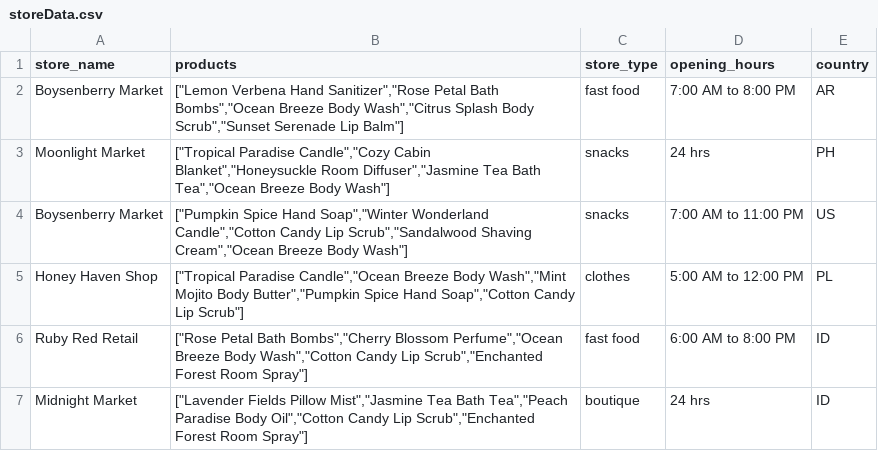
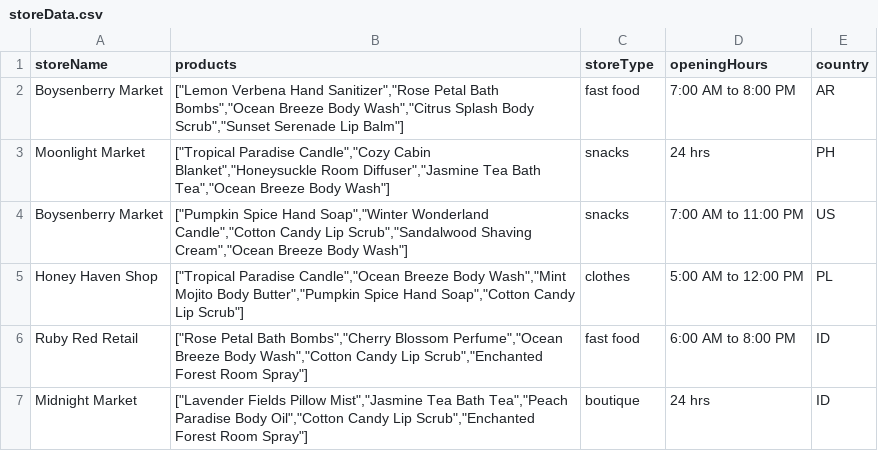
Before and after one commit to luisbravor00/ProyectoNoSQL, a CSV file: MongoDB/Data/storeData.csv, drawn as a sheet; only a part is shown.

```diff
--- a/MongoDB/Data/storeData.csv
+++ b/MongoDB/Data/storeData.csv
@@ -1,2 +1,2 @@
-store_name,products,store_type,opening_hours,country
+storeName,products,storeType,openingHours,country
 Boysenberry Market,"[""Lemon Verbena Hand Sanitizer"",""Rose Petal Bath Bombs"",""Ocean Breeze Body Wash"",""Citrus Splash Body Scrub"",""Sunset Serenade Lip Balm""]",fast food,7:00 AM to 8:00 PM,AR
```
Also changed, not shown: MongoDB/Data/airportData.csv, 8 other files.
